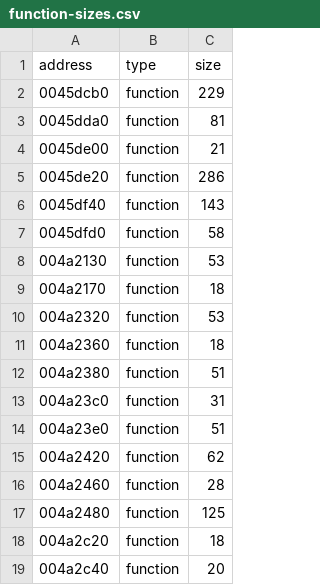
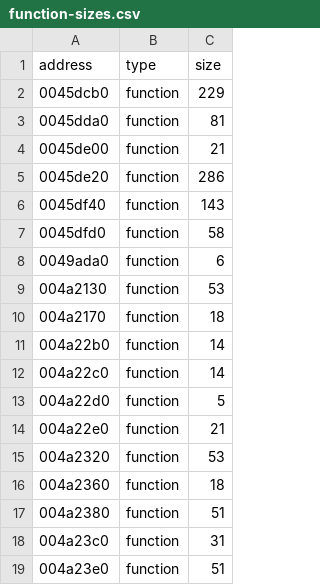
Before and after one commit to leadpogrommer/racers2, a CSV file: reccmp/function-sizes.csv, drawn as a sheet; only a part is shown; the shorter side is filled out with more unchanged rows; the diff covers the shown part only; the diff names each change by its address in the sheet, - before the commit and + after, or states it on an @@ line.

```diff
--- a/reccmp/function-sizes.csv
+++ b/reccmp/function-sizes.csv
+row 8: 0049ada0 | function | 6
+row 11: 004a22b0 | function | 14
+row 12: 004a22c0 | function | 14
+row 13: 004a22d0 | function | 5
+row 14: 004a22e0 | function | 21
```
Also changed, not shown: 32 added rows elsewhere in this file, 57 other files.
